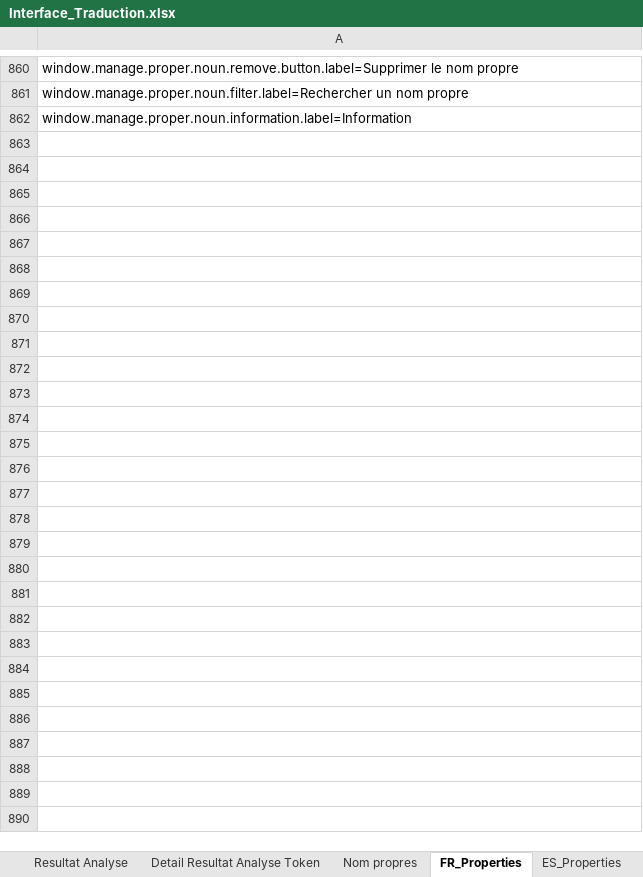
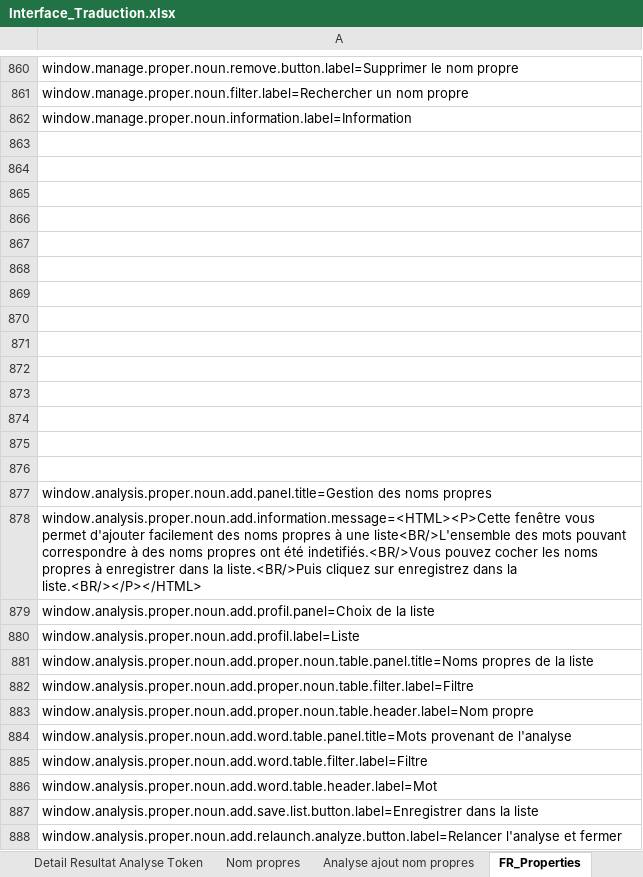
Before and after one commit to Jeremy-Leda/Caerus, an Excel workbook: Interface_Traduction.xlsx, sheet FR_Properties, drawn as a sheet; only a part is shown, gaps mark what is left out; values as stored, in another font and other column widths than the file's, no borders; the diff covers the shown part only; the diff names each change by its address in the sheet, - before the commit and + after, or states it on an @@ line.

Commit message:
- Finalisation de la gestion de la liste des noms propres (WIP)

```diff
--- a/Interface_Traduction.xlsx (sheet FR_Properties)
+++ b/Interface_Traduction.xlsx (sheet FR_Properties)
+sheet tab: Analyse ajout nom propres
+row 863: (empty)
+row 864: (empty)
+row 865: (empty)
+row 866: (empty)
+row 867: (empty)
+row 868: (empty)
+row 869: (empty)
+row 870: (empty)
+row 871: (empty)
+row 872: (empty)
+row 873: (empty)
+row 874: (empty)
+row 875: (empty)
+row 876: (empty)
+row 877: window.analysis.proper.noun.add.panel.title=Gestion des noms propres
+row 878: window.analysis.proper.noun.add.information.message=<HTML><P>Cette fenêtre vous permet d'ajouter facilement des noms propres à une liste<BR/>L'ensemble des mots pouvant correspondre à des noms propres ont été indetifiés.<BR/>Vous pouvez cocher les noms propres à enregistrer dans la liste.<BR/>Puis cliquez sur enregistrez dans la liste.<BR/></P></HTML>
+row 879: window.analysis.proper.noun.add.profil.panel=Choix de la liste
+row 880: window.analysis.proper.noun.add.profil.label=Liste
+row 881: window.analysis.proper.noun.add.proper.noun.table.panel.title=Noms propres de la liste
+row 882: window.analysis.proper.noun.add.proper.noun.table.filter.label=Filtre
+row 883: window.analysis.proper.noun.add.proper.noun.table.header.label=Nom propre
+row 884: window.analysis.proper.noun.add.word.table.panel.title=Mots provenant de l'analyse
+row 885: window.analysis.proper.noun.add.word.table.filter.label=Filtre
+row 886: window.analysis.proper.noun.add.word.table.header.label=Mot
+row 887: window.analysis.proper.noun.add.save.list.button.label=Enregistrer dans la liste
+row 888: window.analysis.proper.noun.add.relaunch.analyze.button.label=Relancer l'analyse et fermer
```
Also changed, not shown: 2 edited cells elsewhere in this sheet, sheet Constants, sheet ES_Properties, sheet Detail Resultat Analyse Token, sheet Fenêtre principal, 29 other files.
